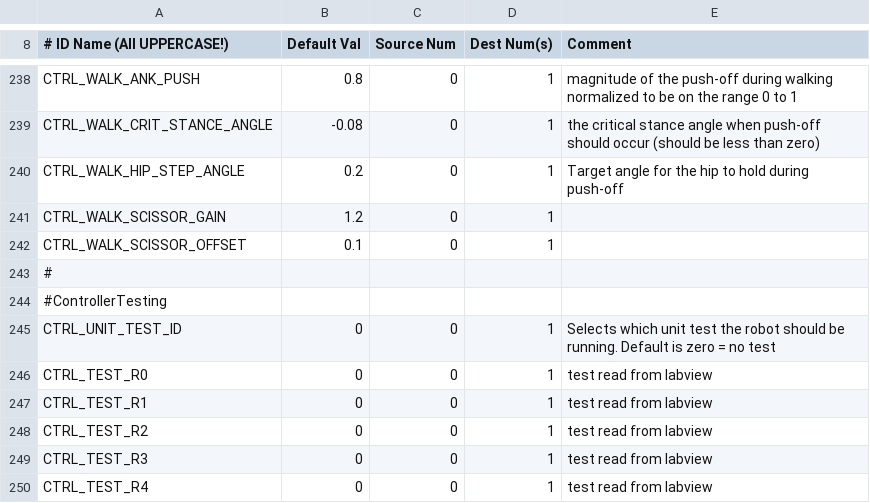
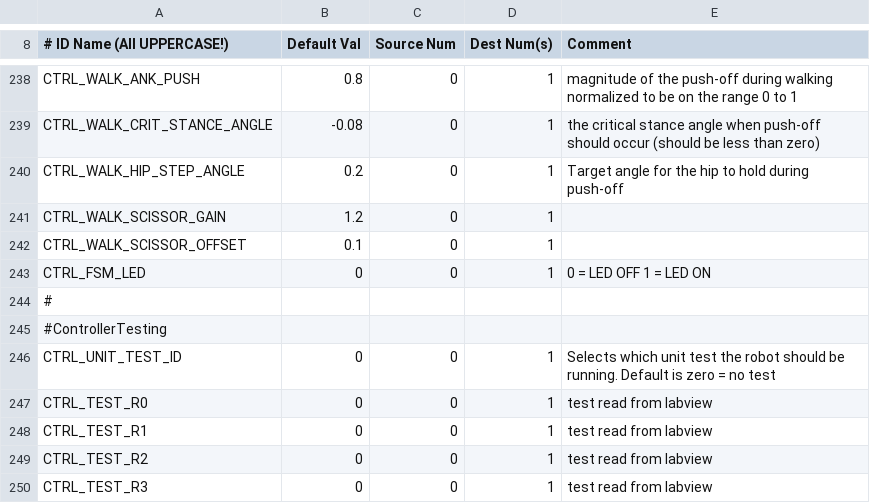
Before and after one commit to RuinaLab/Ranger, a CSV file: Ranger/Control/Ranger_Configuration/can_table.csv, drawn as a sheet; only a part is shown, gaps mark what is left out; the shorter side is filled out with more unchanged rows.

```diff
--- a/Ranger/Control/Ranger_Configuration/can_table.csv
+++ b/Ranger/Control/Ranger_Configuration/can_table.csv
@@ -242,2 +242,3 @@ CTRL_WALK_SCISSOR_GAIN,1.2,0,1,
 CTRL_WALK_SCISSOR_OFFSET,0.1,0,1,
+CTRL_FSM_LED,0,0,1,0 = LED OFF        1 = LED ON
 #,,,,
```
Also changed, not shown: 8 other files.
